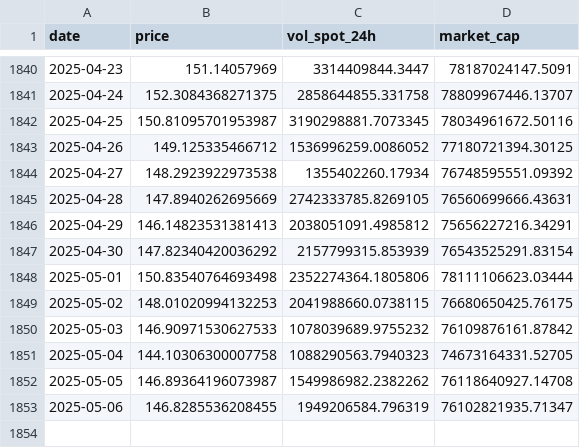
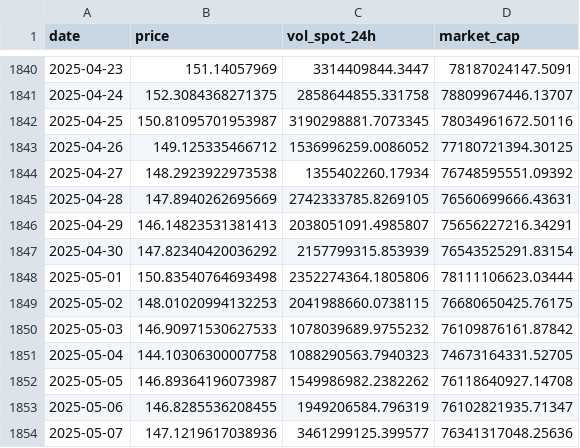
Before and after one commit to fengvonriva/FINA4350-2025-DeepText-Analysts, a CSV file: P2_Data_Analysis/Pricedata/solana_price.csv, drawn as a sheet; only a part is shown, gaps mark what is left out.

```diff
--- a/P2_Data_Analysis/Pricedata/solana_price.csv
+++ b/P2_Data_Analysis/Pricedata/solana_price.csv
@@ -1845,3 +1845,3 @@ date,price,vol_spot_24h,market_cap
 2025-04-28,147.8940262695669,2742333785.8269105,76560699666.43631
-2025-04-29,146.14823531381413,2038051091.4985812,75656227216.34291
+2025-04-29,146.14823531381413,2038051091.4985807,75656227216.34291
 2025-04-30,147.82340420036292,2157799315.853939,76543525291.83154
@@ -1853 +1853,2 @@ date,price,vol_spot_24h,market_cap
 2025-05-06,146.8285536208455,1949206584.796319,76102821935.71347
+2025-05-07,147.1219617038936,3461299125.399577,76341317048.25636
```
Also changed, not shown: P2_Data_Analysis/Pricedata/binance-coin_price.csv, P2_Data_Analysis/Pricedata/bitcoin_price.csv, 18 other files.
